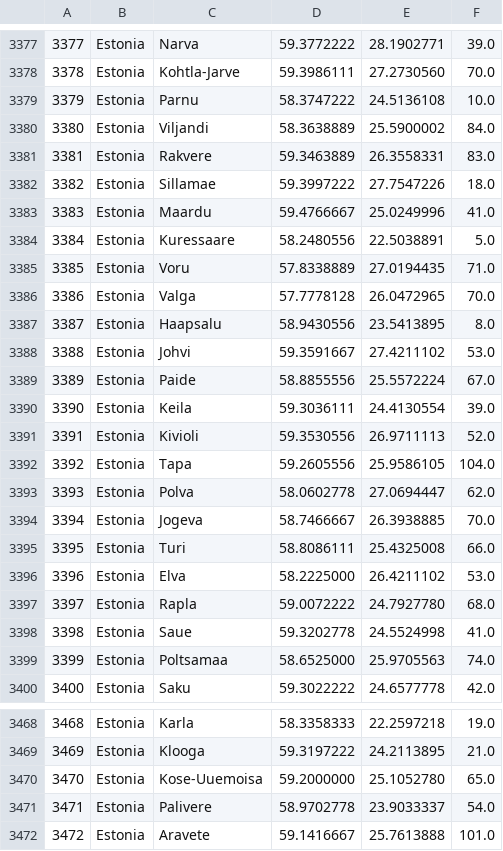
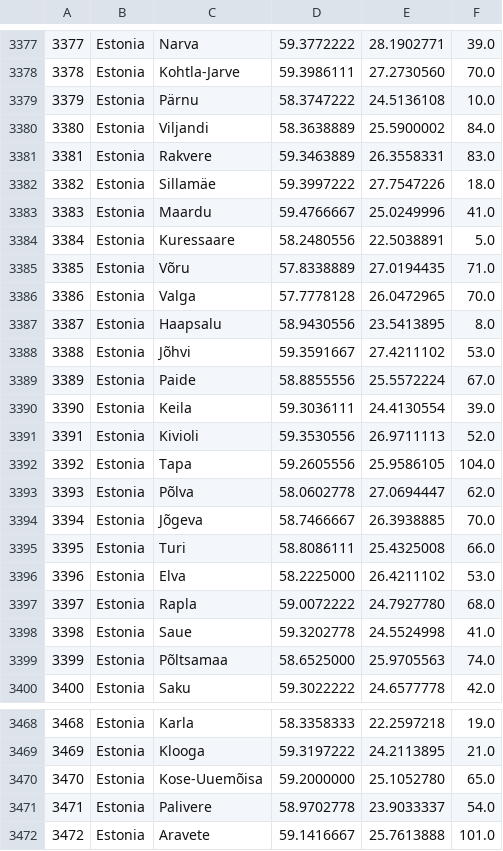
Before and after one commit to erikmartinmerisalu/match-me, a CSV file: backend/src/main/resources/World_Cities_Location_table.csv, drawn as a sheet; only a part is shown, gaps mark what is left out; the diff covers the shown part only.

```diff
--- a/backend/src/main/resources/World_Cities_Location_table.csv
+++ b/backend/src/main/resources/World_Cities_Location_table.csv
@@ -3378,12 +3378,12 @@
 "3378";"Estonia";"Kohtla-Jarve";"59.3986111";"27.2730560";"70.0"
-"3379";"Estonia";"Parnu";"58.3747222";"24.5136108";"10.0"
+"3379";"Estonia";"Pärnu";"58.3747222";"24.5136108";"10.0"
 "3380";"Estonia";"Viljandi";"58.3638889";"25.5900002";"84.0"
 "3381";"Estonia";"Rakvere";"59.3463889";"26.3558331";"83.0"
-"3382";"Estonia";"Sillamae";"59.3997222";"27.7547226";"18.0"
+"3382";"Estonia";"Sillamäe";"59.3997222";"27.7547226";"18.0"
 "3383";"Estonia";"Maardu";"59.4766667";"25.0249996";"41.0"
 "3384";"Estonia";"Kuressaare";"58.2480556";"22.5038891";"5.0"
-"3385";"Estonia";"Voru";"57.8338889";"27.0194435";"71.0"
+"3385";"Estonia";"Võru";"57.8338889";"27.0194435";"71.0"
 "3386";"Estonia";"Valga";"57.7778128";"26.0472965";"70.0"
 "3387";"Estonia";"Haapsalu";"58.9430556";"23.5413895";"8.0"
-"3388";"Estonia";"Johvi";"59.3591667";"27.4211102";"53.0"
+"3388";"Estonia";"Jõhvi";"59.3591667";"27.4211102";"53.0"
 "3389";"Estonia";"Paide";"58.8855556";"25.5572224";"67.0"
@@ -3392,4 +3392,4 @@
 "3392";"Estonia";"Tapa";"59.2605556";"25.9586105";"104.0"
-"3393";"Estonia";"Polva";"58.0602778";"27.0694447";"62.0"
-"3394";"Estonia";"Jogeva";"58.7466667";"26.3938885";"70.0"
+"3393";"Estonia";"Põlva";"58.0602778";"27.0694447";"62.0"
+"3394";"Estonia";"Jõgeva";"58.7466667";"26.3938885";"70.0"
 "3395";"Estonia";"Turi";"58.8086111";"25.4325008";"66.0"
@@ -3398,3 +3398,3 @@
 "3398";"Estonia";"Saue";"59.3202778";"24.5524998";"41.0"
-"3399";"Estonia";"Poltsamaa";"58.6525000";"25.9705563";"74.0"
+"3399";"Estonia";"Põltsamaa";"58.6525000";"25.9705563";"74.0"
 "3400";"Estonia";"Saku";"59.3022222";"24.6577778";"42.0"
@@ -3469,3 +3469,3 @@
 "3469";"Estonia";"Klooga";"59.3197222";"24.2113895";"21.0"
-"3470";"Estonia";"Kose-Uuemoisa";"59.2000000";"25.1052780";"65.0"
+"3470";"Estonia";"Kose-Uuemõisa";"59.2000000";"25.1052780";"65.0"
 "3471";"Estonia";"Palivere";"58.9702778";"23.9033337";"54.0"
```
Also changed, not shown: 20 edited cells elsewhere in this file, 5 other files.
